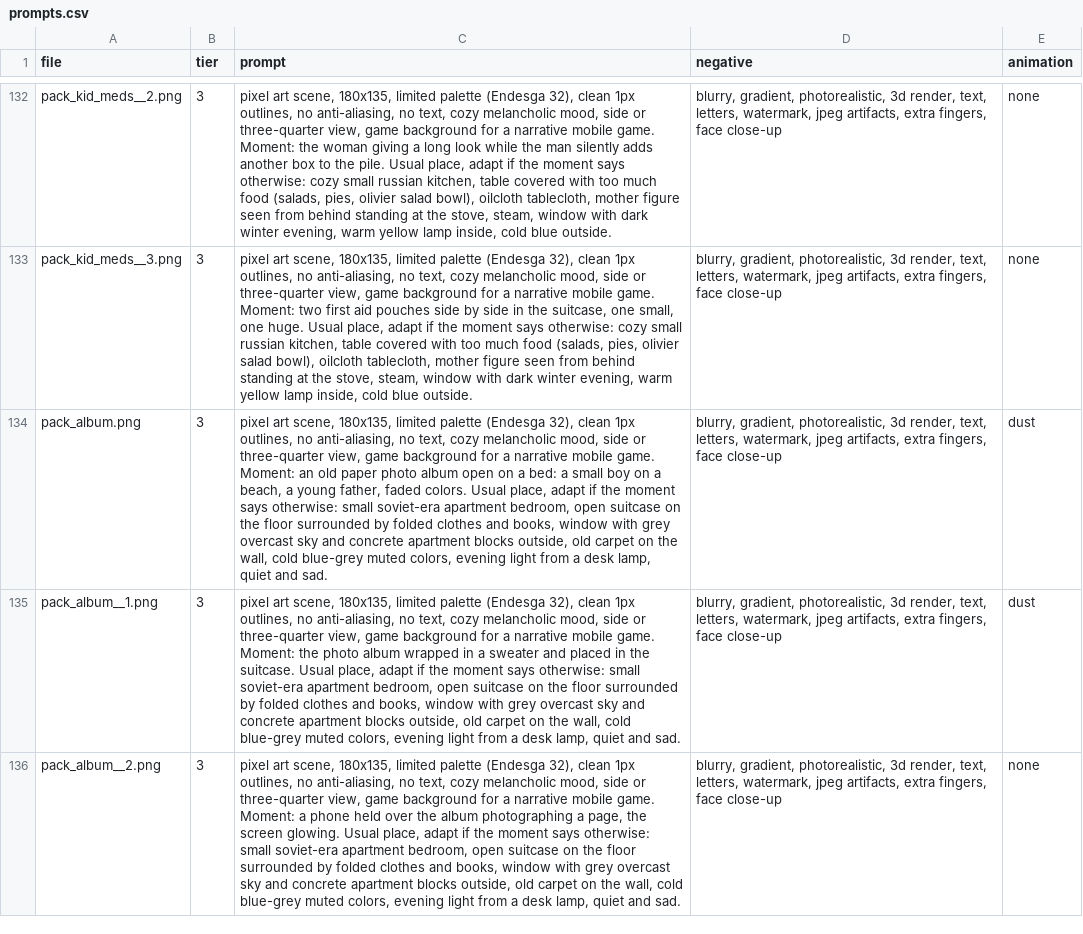
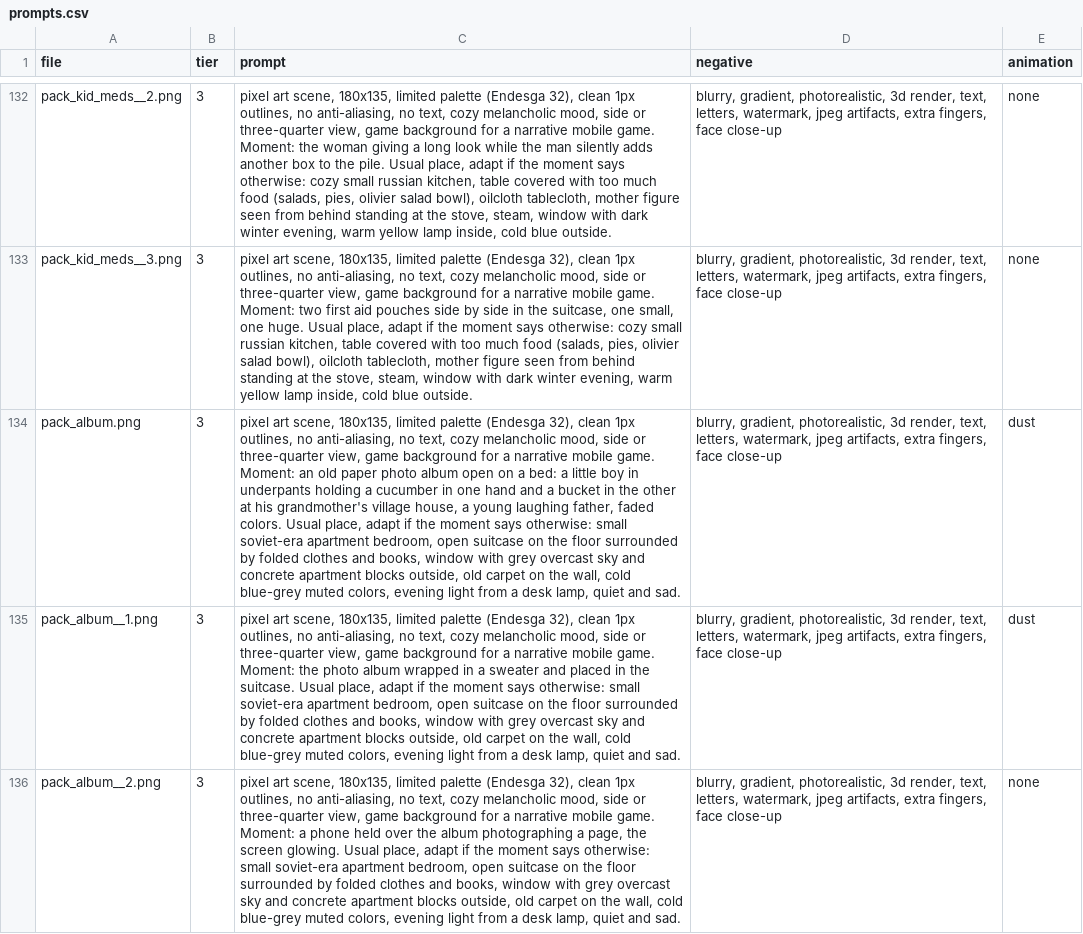
Before and after one commit to Lahmatov/sad-migrants-game, a CSV file: art/prompts.csv, drawn as a sheet; only a part is shown, gaps mark what is left out; the diff covers the shown part only; the diff names each change by its address in the sheet, - before the commit and + after, or states it on an @@ line.

```diff
--- a/art/prompts.csv
+++ b/art/prompts.csv
-C134 (prompt): …bed: a small boy on a beach, a young father, faded…
+C134 (prompt): …bed: a little boy in underpants holding a cucumber in one hand and a bucket in the other at his grandmother's village house, a young laughing father, faded…
```
Also changed, not shown: 3 edited cells elsewhere in this file, 5 other files.
